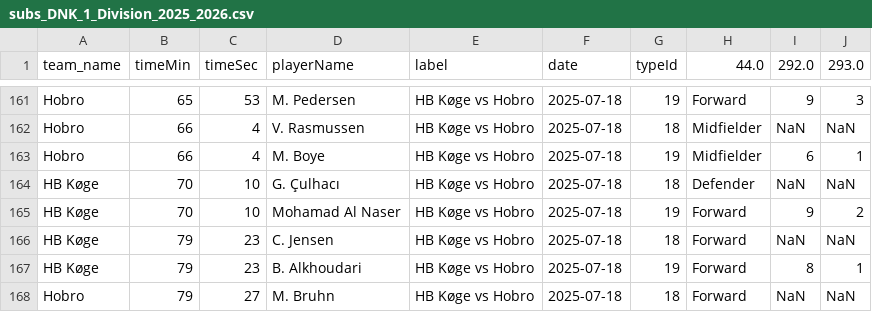
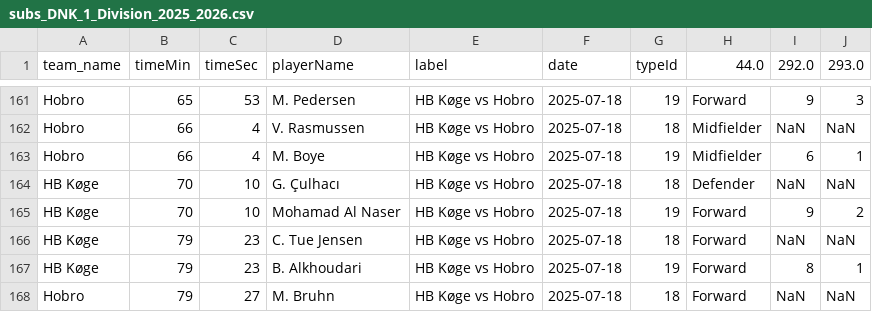
Before and after one commit to AC-Horsens/AC-Horsens-First-Team, a CSV file: DNK_1_Division_2025_2026/subs_DNK_1_Division_2025_2026.csv, drawn as a sheet; only a part is shown, gaps mark what is left out; the diff covers the shown part only.

```diff
--- a/DNK_1_Division_2025_2026/subs_DNK_1_Division_2025_2026.csv
+++ b/DNK_1_Division_2025_2026/subs_DNK_1_Division_2025_2026.csv
@@ -165,3 +165,3 @@ HB Køge,70,10,G. Çulhacı,HB Køge vs Hobro,2025-07-18,18,Defender,NaN,NaN
 HB Køge,70,10,Mohamad Al Naser,HB Køge vs Hobro,2025-07-18,19,Forward,9,2
-HB Køge,79,23,C. Jensen,HB Køge vs Hobro,2025-07-18,18,Forward,NaN,NaN
+HB Køge,79,23,C. Tue Jensen,HB Køge vs Hobro,2025-07-18,18,Forward,NaN,NaN
 HB Køge,79,23,B. Alkhoudari,HB Køge vs Hobro,2025-07-18,19,Forward,8,1
```
Also changed, not shown: 14 added rows and 6 edited cells elsewhere in this file, DNK_1_Division_2025_2026/Esbjerg/Esbjerg_possession_data.csv, DNK_1_Division_2025_2026/HB_Køge/HB_Køge_possession_data.csv, 24 other files.
